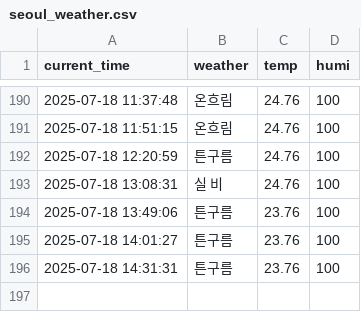
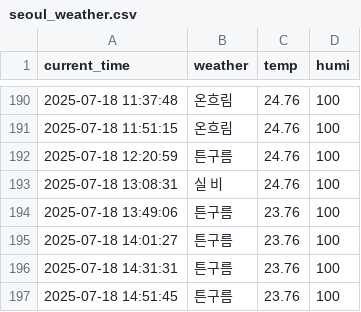
Before and after one commit to jaewoo01/seoul_weather_per_5m, a CSV file: seoul_weather.csv, drawn as a sheet; only a part is shown, gaps mark what is left out.

```diff
--- a/seoul_weather.csv
+++ b/seoul_weather.csv
@@ -196 +196,2 @@ current_time,weather,temp,humi
 2025-07-18 14:31:31,튼구름,23.76,100
+2025-07-18 14:51:45,튼구름,23.76,100
```
